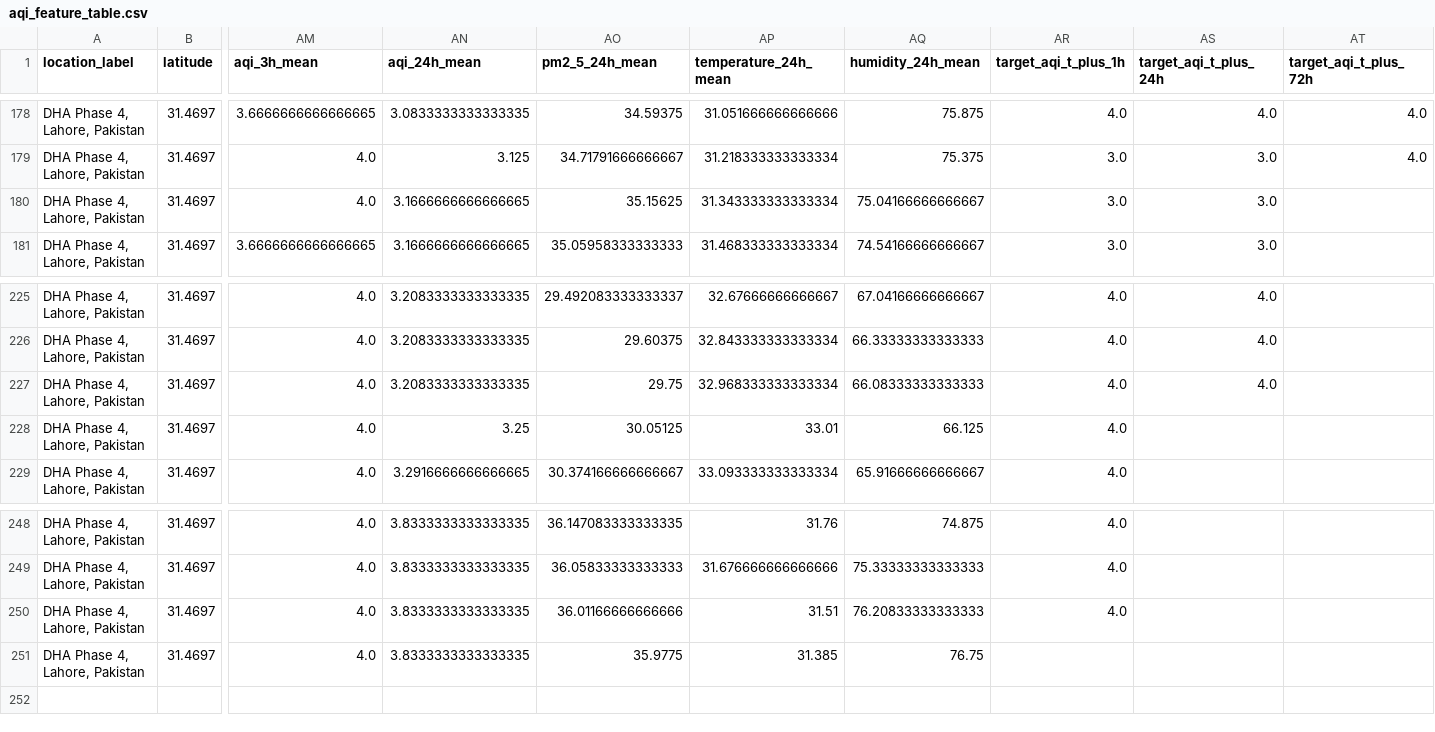
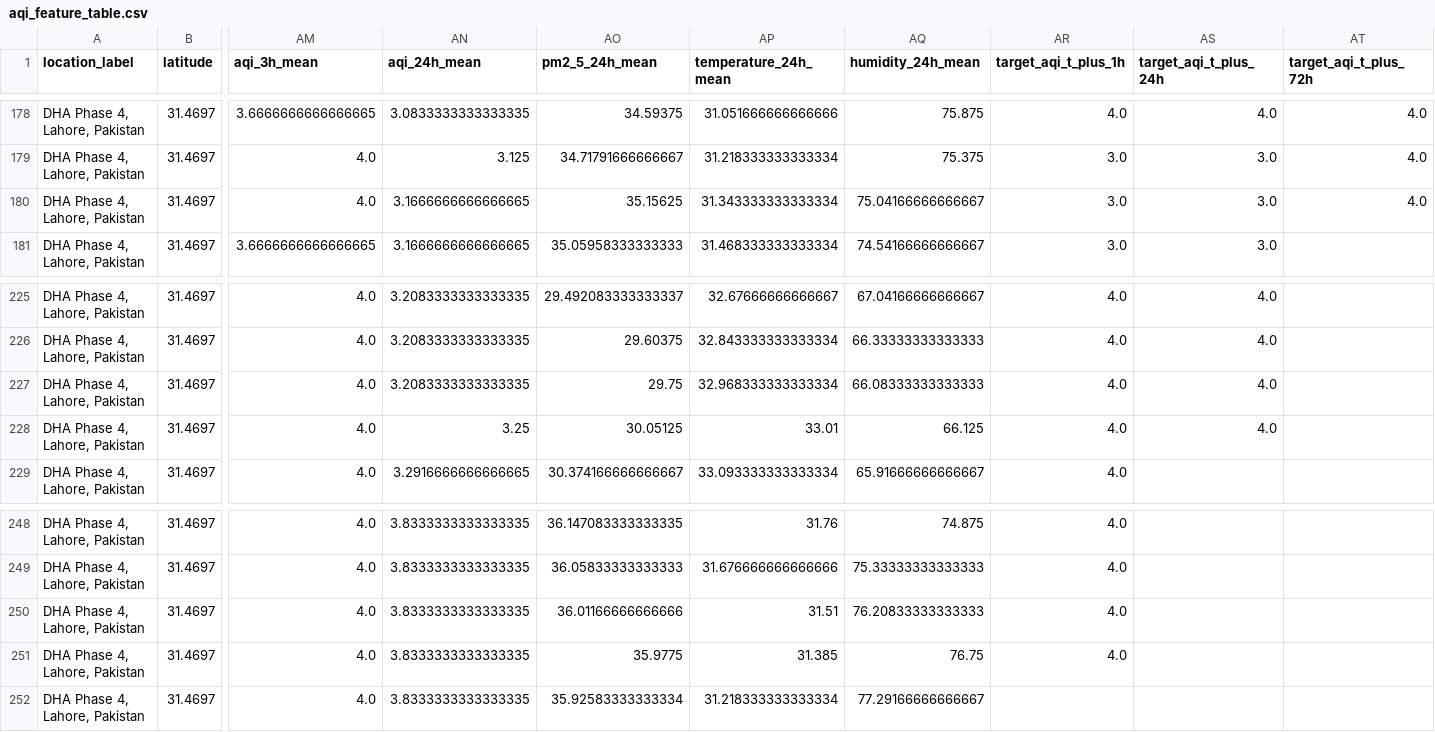
Before and after one commit to Syed-Muslim-19/AQI-Prediction-10Pearl, a CSV file: data/feature_store/aqi_feature_table.csv, drawn as a sheet; only a part is shown, gaps mark what is left out; rows hold the shown columns only; the diff names each change by its address in the sheet, - before the commit and + after, or states it on an @@ line.

```diff
--- a/data/feature_store/aqi_feature_table.csv
+++ b/data/feature_store/aqi_feature_table.csv
-AT180 (target_aqi_t_plus_72h): (empty)
+AT180 (target_aqi_t_plus_72h): 4.0
-AS228 (target_aqi_t_plus_24h): (empty)
+AS228 (target_aqi_t_plus_24h): 4.0
-AR251 (target_aqi_t_plus_1h): (empty)
+AR251 (target_aqi_t_plus_1h): 4.0
+row 252: DHA Phase 4, Lahore, Pakistan | 31.4697 | 4.0 | 3.8333333333333335 | 35.92583333333334 | 31.218333333333334 | 77.29166666666667
```
Also changed, not shown: data/processed/feature_snapshot.csv.
